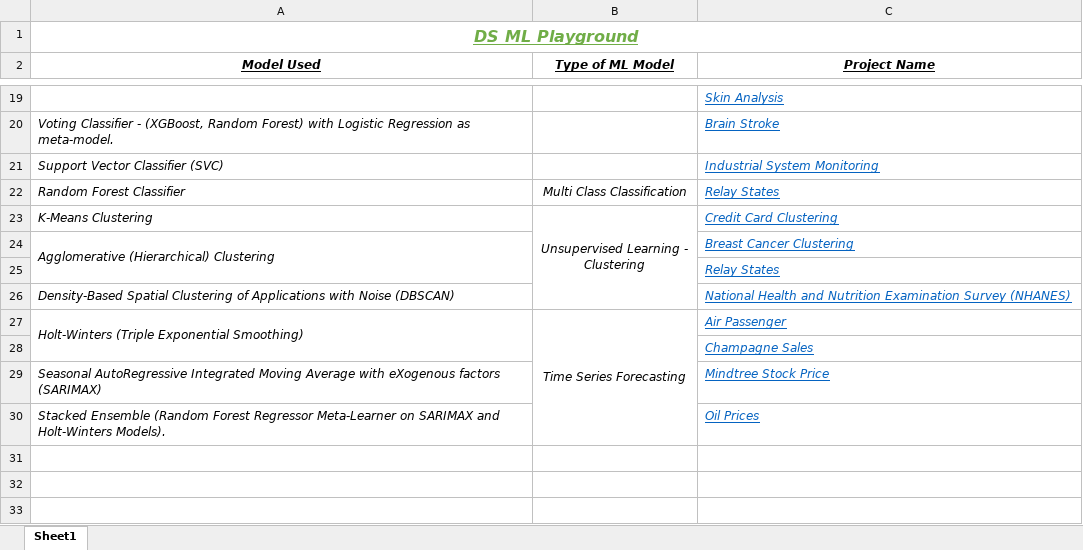
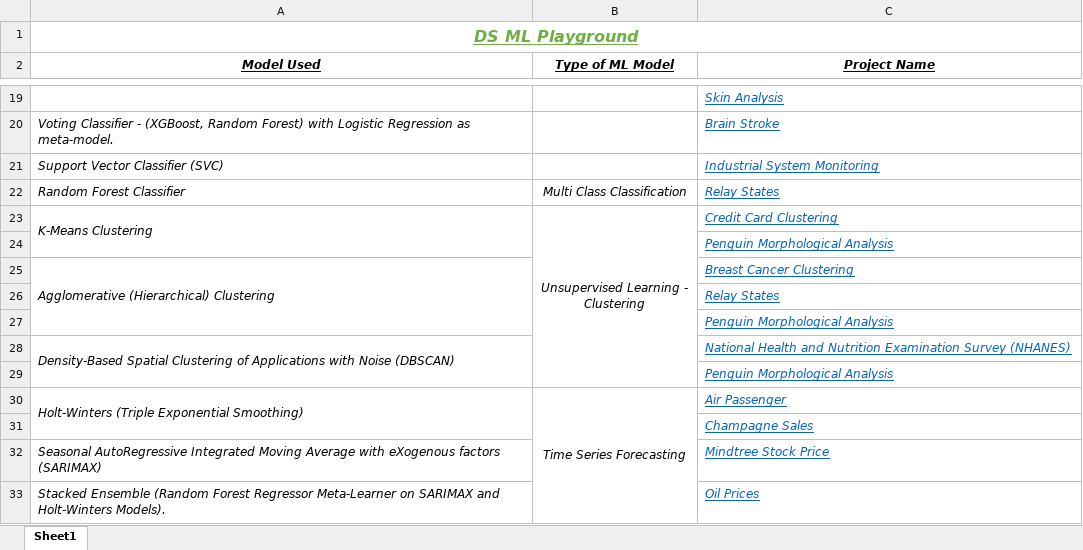
Before and after one commit to AdityaSreevatsaK/DS-ML-Playground, an Excel workbook: Models Used.xlsx, sheet Sheet1, drawn as a sheet; only a part is shown, gaps mark what is left out; values as stored, in another font and other column widths than the file's, no borders; addresses are those after the commit; the diff names each change by its address in the sheet, - before the commit and + after, or states it on an @@ line.

Commit message:
[minor] Clustering - Penguin Morphological Analysis - KMeans, Agglomerative & DBScan Clustering.

```diff
--- a/Models Used.xlsx (sheet Sheet1)
+++ b/Models Used.xlsx (sheet Sheet1)
+A23:A24 merged
+row 24:  |  | Penguin Morphological Analysis
+row 27:  |  | Penguin Morphological Analysis
+A28:A29 merged
+row 29:  |  | Penguin Morphological Analysis
```
Also changed, not shown: 7 other files.
